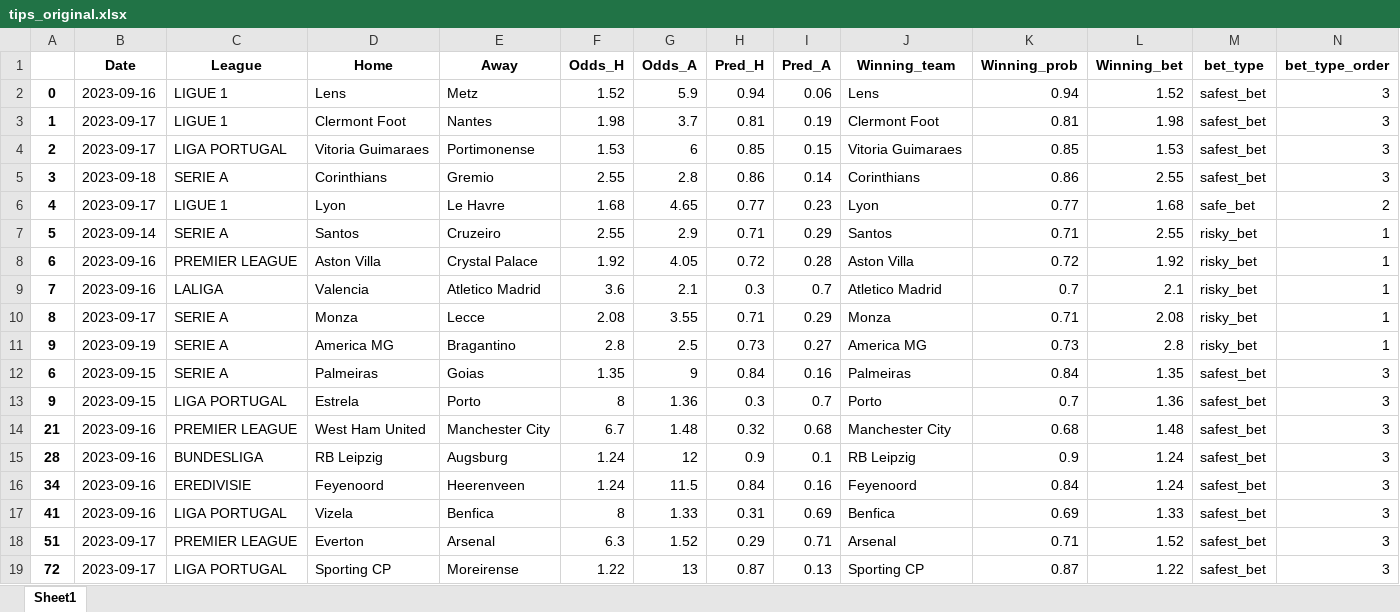
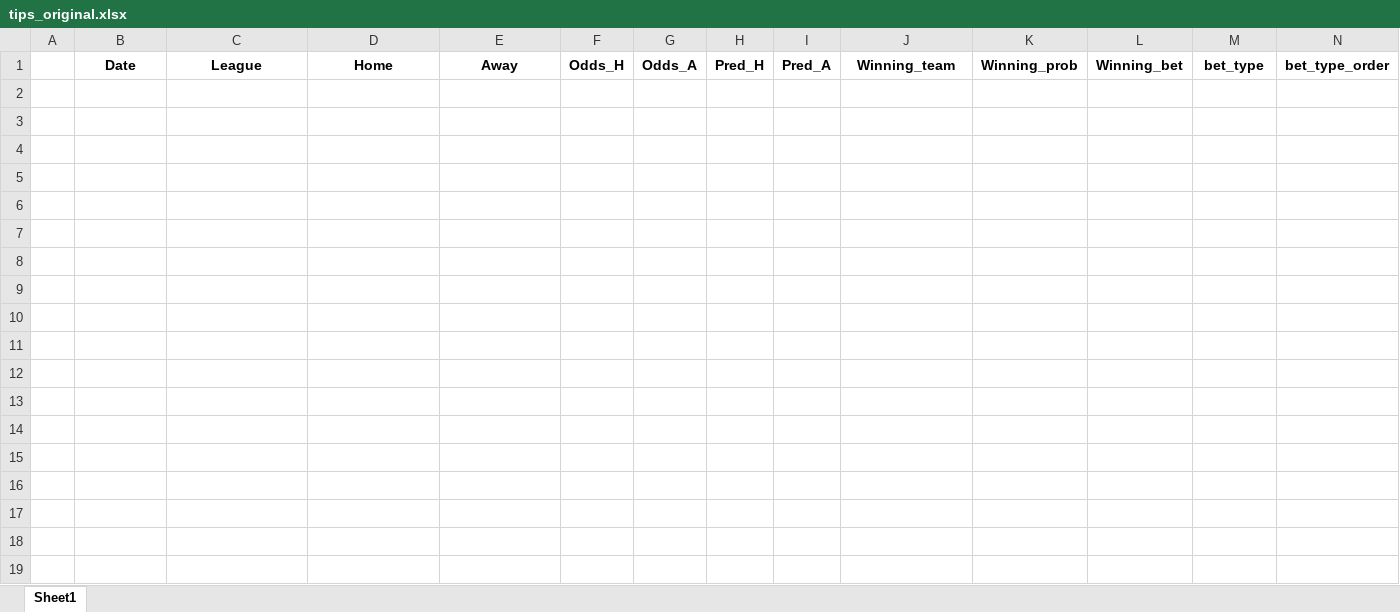
Before and after one commit to alanhassan/soccerprediction, an Excel workbook: tips_original.xlsx, sheet Sheet1, drawn as a sheet; values as stored, in another font and other column widths than the file's, no borders; the diff names each change by its address in the sheet, - before the commit and + after, or states it on an @@ line.

```diff
--- a/tips_original.xlsx (sheet Sheet1)
+++ b/tips_original.xlsx (sheet Sheet1)
-row 2: 0 | 2023-09-16 | LIGUE 1 | Lens | Metz | 1.52 | 5.9 | 0.94 | 0.06 | Lens | 0.94 | 1.52 | safest_bet | 3
-row 3: 1 | 2023-09-17 | LIGUE 1 | Clermont Foot | Nantes | 1.98 | 3.7 | 0.81 | 0.19 | Clermont Foot | 0.81 | 1.98 | safest_bet | 3
-row 4: 2 | 2023-09-17 | LIGA PORTUGAL | Vitoria Guimaraes | Portimonense | 1.53 | 6 | 0.85 | 0.15 | Vitoria Guimaraes | 0.85 | 1.53 | safest_bet | 3
-row 5: 3 | 2023-09-18 | SERIE A | Corinthians | Gremio | 2.55 | 2.8 | 0.86 | 0.14 | Corinthians | 0.86 | 2.55 | safest_bet | 3
-row 6: 4 | 2023-09-17 | LIGUE 1 | Lyon | Le Havre | 1.68 | 4.65 | 0.77 | 0.23 | Lyon | 0.77 | 1.68 | safe_bet | 2
-row 7: 5 | 2023-09-14 | SERIE A | Santos | Cruzeiro | 2.55 | 2.9 | 0.71 | 0.29 | Santos | 0.71 | 2.55 | risky_bet | 1
-row 8: 6 | 2023-09-16 | PREMIER LEAGUE | Aston Villa | Crystal Palace | 1.92 | 4.05 | 0.72 | 0.28 | Aston Villa | 0.72 | 1.92 | risky_bet | 1
-row 9: 7 | 2023-09-16 | LALIGA | Valencia | Atletico Madrid | 3.6 | 2.1 | 0.3 | 0.7 | Atletico Madrid | 0.7 | 2.1 | risky_bet | 1
-row 10: 8 | 2023-09-17 | SERIE A | Monza | Lecce | 2.08 | 3.55 | 0.71 | 0.29 | Monza | 0.71 | 2.08 | risky_bet | 1
-row 11: 9 | 2023-09-19 | SERIE A | America MG | Bragantino | 2.8 | 2.5 | 0.73 | 0.27 | America MG | 0.73 | 2.8 | risky_bet | 1
-row 12: 6 | 2023-09-15 | SERIE A | Palmeiras | Goias | 1.35 | 9 | 0.84 | 0.16 | Palmeiras | 0.84 | 1.35 | safest_bet | 3
-row 13: 9 | 2023-09-15 | LIGA PORTUGAL | Estrela | Porto | 8 | 1.36 | 0.3 | 0.7 | Porto | 0.7 | 1.36 | safest_bet | 3
-row 14: 21 | 2023-09-16 | PREMIER LEAGUE | West Ham United | Manchester City | 6.7 | 1.48 | 0.32 | 0.68 | Manchester City | 0.68 | 1.48 | safest_bet | 3
-row 15: 28 | 2023-09-16 | BUNDESLIGA | RB Leipzig | Augsburg | 1.24 | 12 | 0.9 | 0.1 | RB Leipzig | 0.9 | 1.24 | safest_bet | 3
-row 16: 34 | 2023-09-16 | EREDIVISIE | Feyenoord | Heerenveen | 1.24 | 11.5 | 0.84 | 0.16 | Feyenoord | 0.84 | 1.24 | safest_bet | 3
-row 17: 41 | 2023-09-16 | LIGA PORTUGAL | Vizela | Benfica | 8 | 1.33 | 0.31 | 0.69 | Benfica | 0.69 | 1.33 | safest_bet | 3
-row 18: 51 | 2023-09-17 | PREMIER LEAGUE | Everton | Arsenal | 6.3 | 1.52 | 0.29 | 0.71 | Arsenal | 0.71 | 1.52 | safest_bet | 3
-row 19: 72 | 2023-09-17 | LIGA PORTUGAL | Sporting CP | Moreirense | 1.22 | 13 | 0.87 | 0.13 | Sporting CP | 0.87 | 1.22 | safest_bet | 3
```
Also changed, not shown: 4 other files.
